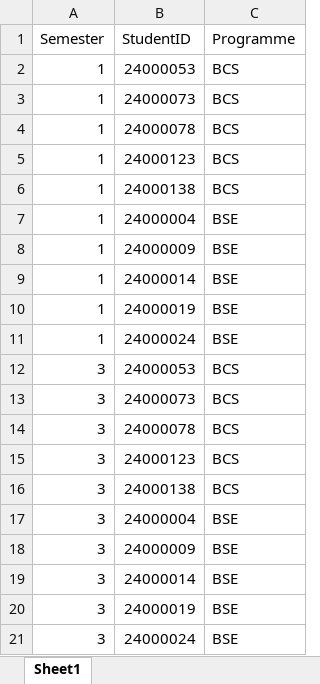
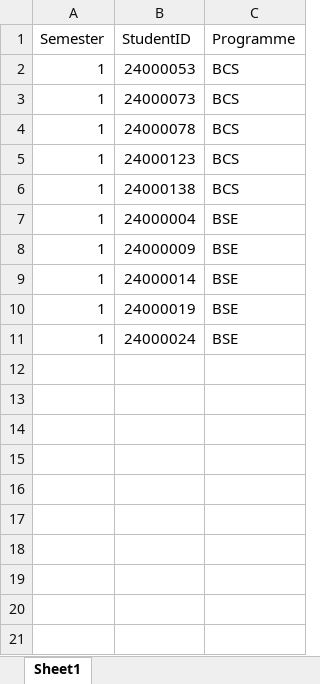
Before and after one commit to wzhaoxuan/CourseTimetableScheduler, an Excel workbook: src/main/resources/file/StudentSem.xlsx, sheet Sheet1, drawn as a sheet; values as stored, in another font and other column widths than the file's, no borders; the diff names each change by its address in the sheet, - before the commit and + after, or states it on an @@ line.

```diff
--- a/src/main/resources/file/StudentSem.xlsx (sheet Sheet1)
+++ b/src/main/resources/file/StudentSem.xlsx (sheet Sheet1)
-row 12: 3 | 24000053 | BCS
-row 13: 3 | 24000073 | BCS
-row 14: 3 | 24000078 | BCS
-row 15: 3 | 24000123 | BCS
-row 16: 3 | 24000138 | BCS
-row 17: 3 | 24000004 | BSE
-row 18: 3 | 24000009 | BSE
-row 19: 3 | 24000014 | BSE
-row 20: 3 | 24000019 | BSE
-row 21: 3 | 24000024 | BSE
```
Also changed, not shown: src/main/resources/file/ModuleSem.xlsx, 47 other files.
